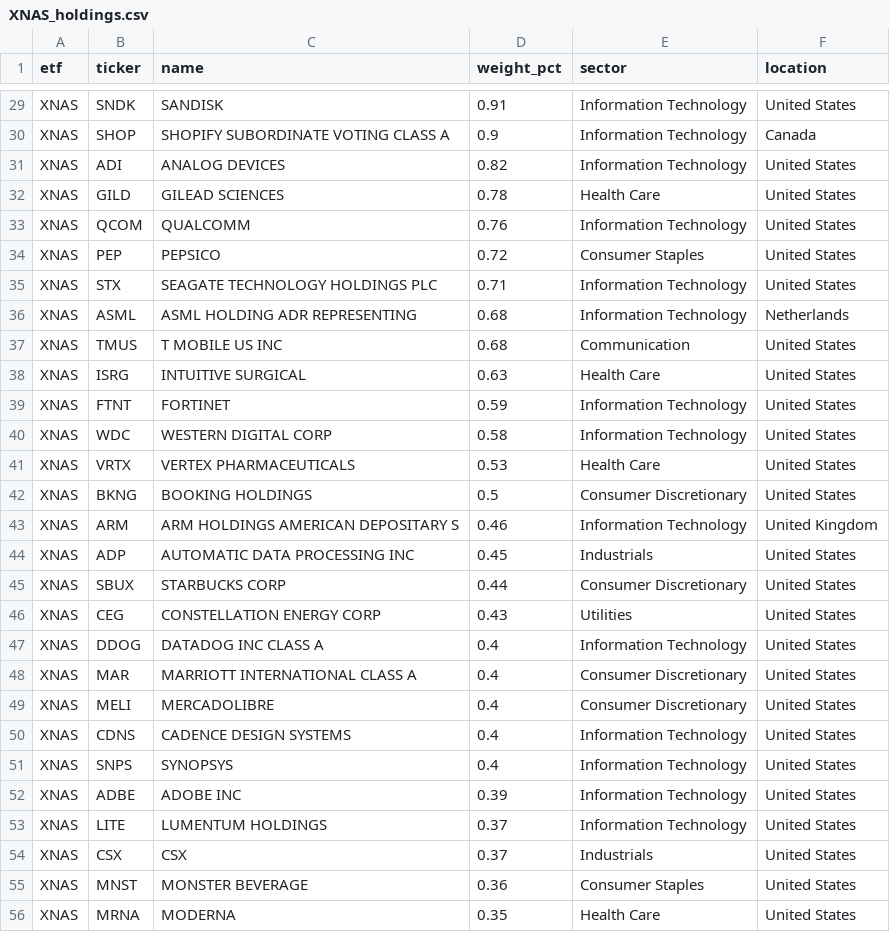
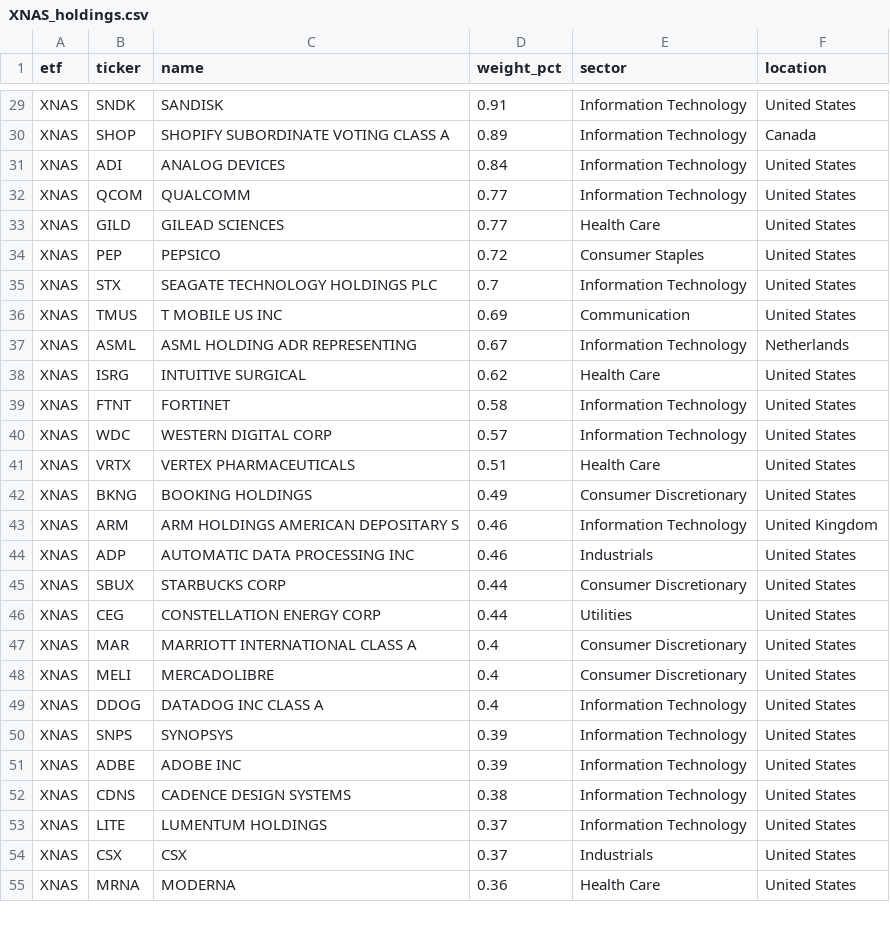
Before and after one commit to AndyOPDev/portfolio-tracker, a CSV file: data/holdings/XNAS_holdings.csv, drawn as a sheet; only a part is shown, gaps mark what is left out; removed rows and columns are numbered as before the commit, all else as after; the diff covers the shown part only; the diff names each change by its address in the sheet, - before the commit and + after, or states it on an @@ line.

```diff
--- a/data/holdings/XNAS_holdings.csv
+++ b/data/holdings/XNAS_holdings.csv
-D30 (weight_pct): 0.9
+D30 (weight_pct): 0.89
-D31 (weight_pct): 0.82
+D31 (weight_pct): 0.84
-row 32: XNAS | GILD | GILEAD SCIENCES | 0.78 | Health Care | United States
-D32 (weight_pct): 0.76
+D32 (weight_pct): 0.77
+row 33: XNAS | GILD | GILEAD SCIENCES | 0.77 | Health Care | United States
-D35 (weight_pct): 0.71
+D35 (weight_pct): 0.7
-row 36: XNAS | ASML | ASML HOLDING ADR REPRESENTING | 0.68 | Information Technology | Netherlands
-D36 (weight_pct): 0.68
+D36 (weight_pct): 0.69
+row 37: XNAS | ASML | ASML HOLDING ADR REPRESENTING | 0.67 | Information Technology | Netherlands
-D38 (weight_pct): 0.63
+D38 (weight_pct): 0.62
-D39 (weight_pct): 0.59
+D39 (weight_pct): 0.58
-D40 (weight_pct): 0.58
+D40 (weight_pct): 0.57
-D41 (weight_pct): 0.53
+D41 (weight_pct): 0.51
-D42 (weight_pct): 0.5
+D42 (weight_pct): 0.49
-D44 (weight_pct): 0.45
+D44 (weight_pct): 0.46
-D46 (weight_pct): 0.43
+D46 (weight_pct): 0.44
-row 47: XNAS | DDOG | DATADOG INC CLASS A | 0.4 | Information Technology | United States
-B49 (ticker): CDNS
+B49 (ticker): DDOG
-C49 (name): CADENCE DESIGN SYSTEMS
+C49 (name): DATADOG INC CLASS A
-D50 (weight_pct): 0.4
+D50 (weight_pct): 0.39
+row 52: XNAS | CDNS | CADENCE DESIGN SYSTEMS | 0.38 | Information Technology | United States
-row 55: XNAS | MNST | MONSTER BEVERAGE | 0.36 | Consumer Staples | United States
-D55 (weight_pct): 0.35
+D55 (weight_pct): 0.36
```
Also changed, not shown: 6 added rows, 5 removed rows, 6 moved rows and 35 edited cells elsewhere in this file, data/holdings/VVSM_holdings.csv, 4 other files.
